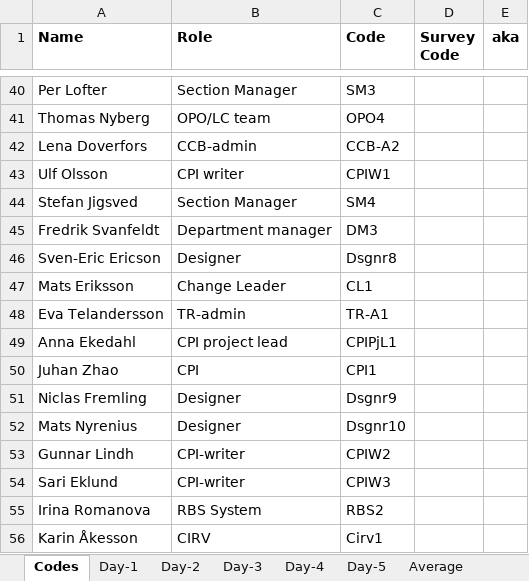
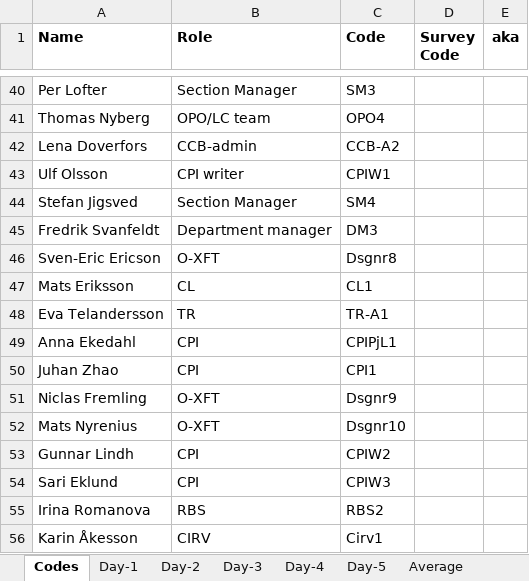
Before and after one commit to tdeekens/msc-thesis, an Excel workbook: heatmaps/R-scr/HM-MS2.xlsx, sheet Codes, drawn as a sheet; only a part is shown, gaps mark what is left out; values as stored, in another font and other column widths than the file's, no borders; the diff names each change by its address in the sheet, - before the commit and + after, or states it on an @@ line.

```diff
--- a/heatmaps/R-scr/HM-MS2.xlsx (sheet Codes)
+++ b/heatmaps/R-scr/HM-MS2.xlsx (sheet Codes)
-B46 (Role): Designer
+B46 (Role): O-XFT
-B47 (Role): Change Leader
+B47 (Role): CL
-B48 (Role): TR-admin
+B48 (Role): TR
-B49 (Role): CPI project lead
+B49 (Role): CPI
-B51:B52 (Role): Designer
+B51:B52 (Role): O-XFT
-B53:B54 (Role): CPI-writer
+B53:B54 (Role): CPI
-B55 (Role): RBS System
+B55 (Role): RBS
```
Also changed, not shown: heatmaps/R-scr/HM-Picnic.xlsx, 5 other files.
